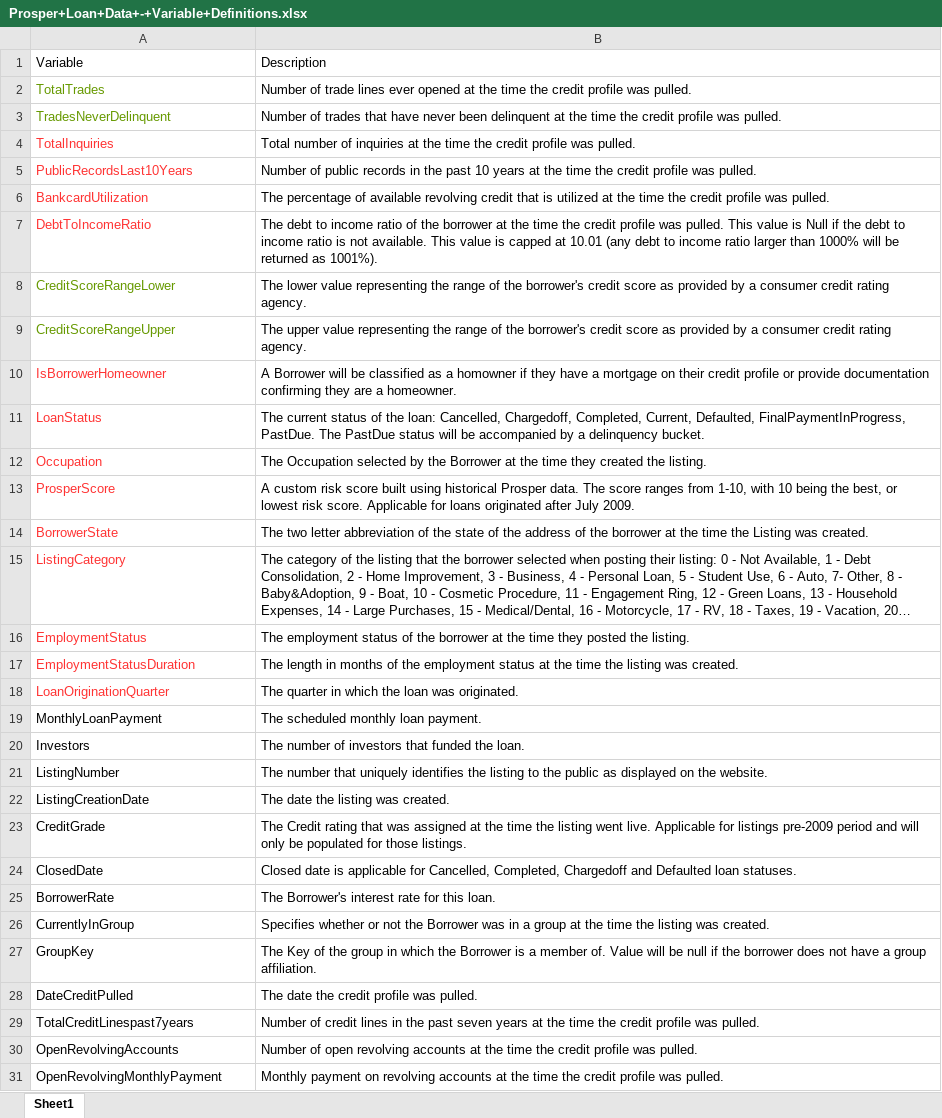
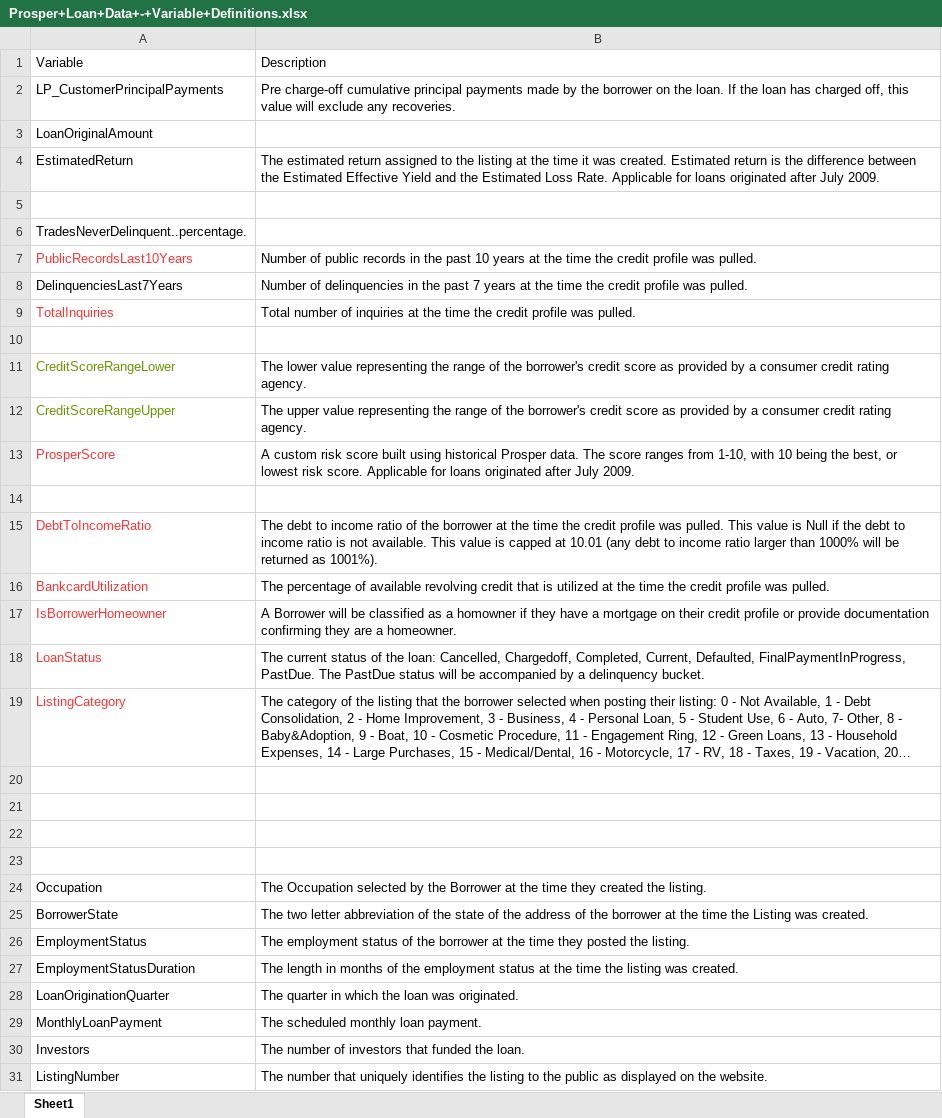
Before and after one commit to leesper/become-data-analyst, an Excel workbook: P4_Explore_Summarize_Data/Prosper+Loan+Data+-+Variable+Definitions.xlsx, sheet Sheet1, drawn as a sheet; only a part is shown; the shorter side is filled out with more unchanged rows; long unchanged cells end in …; values as stored, in another font and other column widths than the file's, no borders; addresses are those after the commit; the diff covers the shown part only; the diff names each change by its address in the sheet, - before the commit and + after, or states it on an @@ line.

```diff
--- a/P4_Explore_Summarize_Data/Prosper+Loan+Data+-+Variable+Definitions.xlsx (sheet Sheet1)
+++ b/P4_Explore_Summarize_Data/Prosper+Loan+Data+-+Variable+Definitions.xlsx (sheet Sheet1)
@@ row 2 moved to row 91: TotalTrades @@
+row 2: LP_CustomerPrincipalPayments | Pre charge-off cumulative principal payments made by the borrower on the loan. If the loan has charged off, this value will exclude any recoveries.
+row 3: LoanOriginalAmount
+row 4: EstimatedReturn | The estimated return assigned to the listing at the time it was created. Estimated return is the difference between the Estimated Effective Yield and the Estimated Loss Rate. Applicable for loans originated after July 2009.
-row 5: TradesNeverDelinquent | Number of trades that have never been delinquent at the time the credit profile was pulled.
+row 5: (empty)
+row 6: TradesNeverDelinquent..percentage.
+row 7: PublicRecordsLast10Years | Number of public records in the past 10 years at the time the credit profile was pulled.
+row 8: DelinquenciesLast7Years | Number of delinquencies in the past 7 years at the time the credit profile was pulled.
-row 10: PublicRecordsLast10Years | Number of public records in the past 10 years at the time the credit profile was pulled.
+row 10: (empty)
+row 14: (empty)
@@ row 7 moved to row 15: DebtToIncomeRatio @@
@@ row 6 moved to row 16: BankcardUtilization @@
@@ row 15 moved to row 19: ListingCategory @@
+row 20: (empty)
+row 21: (empty)
+row 22: (empty)
+row 23: (empty)
-A24 text colour: #FF3333
+A24 text colour: black
-A25 text colour: #FF3333
+A25 text colour: black
-A26:A28 text colour: #FF3333
+A26:A28 text colour: black
```
Also changed, not shown: 1 added row, 1 moved row and 6 edited cells elsewhere in this sheet, 1 other file.
